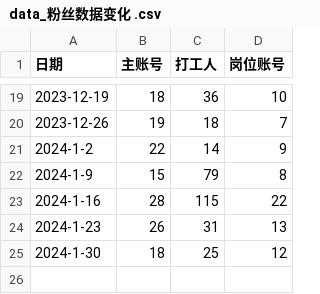
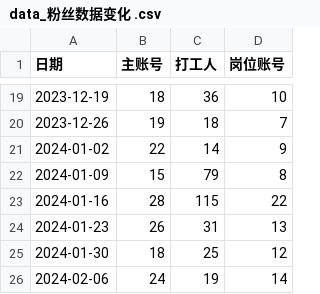
Before and after one commit to YueYu-95/Xiaohongshu_Post_Analysis, a CSV file: data/data_粉丝数据变化 .csv, drawn as a sheet; only a part is shown, gaps mark what is left out.

Commit message:
update data

```diff
--- a/data/data_粉丝数据变化 .csv
+++ b/data/data_粉丝数据变化 .csv
@@ -20,6 +20,7 @@
 2023-12-26,19,18,7
-2024-1-2,22,14,9
-2024-1-9,15,79,8
-2024-1-16,28,115,22
-2024-1-23,26,31,13
-2024-1-30,18,25,12
+2024-01-02,22,14,9
+2024-01-09,15,79,8
+2024-01-16,28,115,22
+2024-01-23,26,31,13
+2024-01-30,18,25,12
+2024-02-06,24,19,14
```
